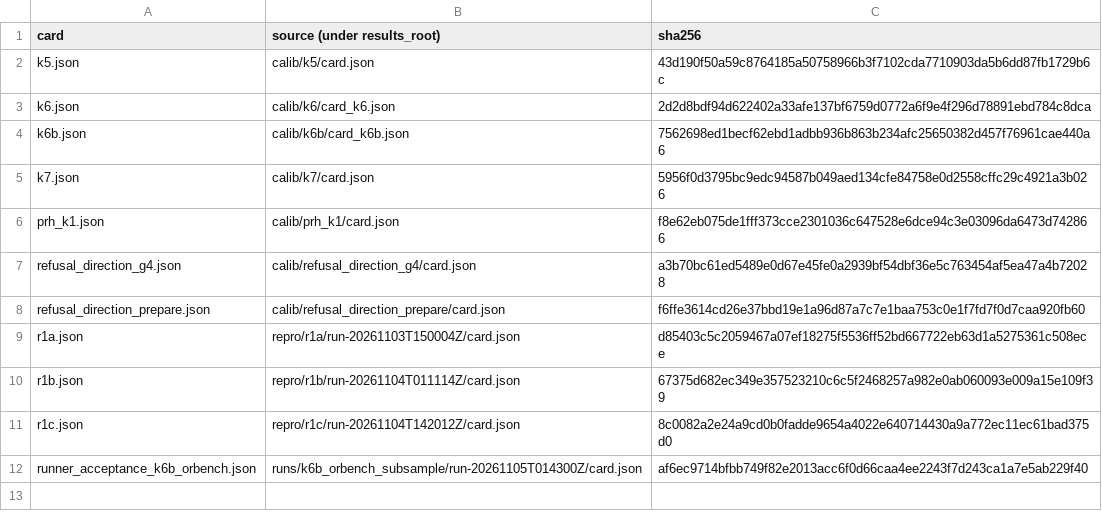
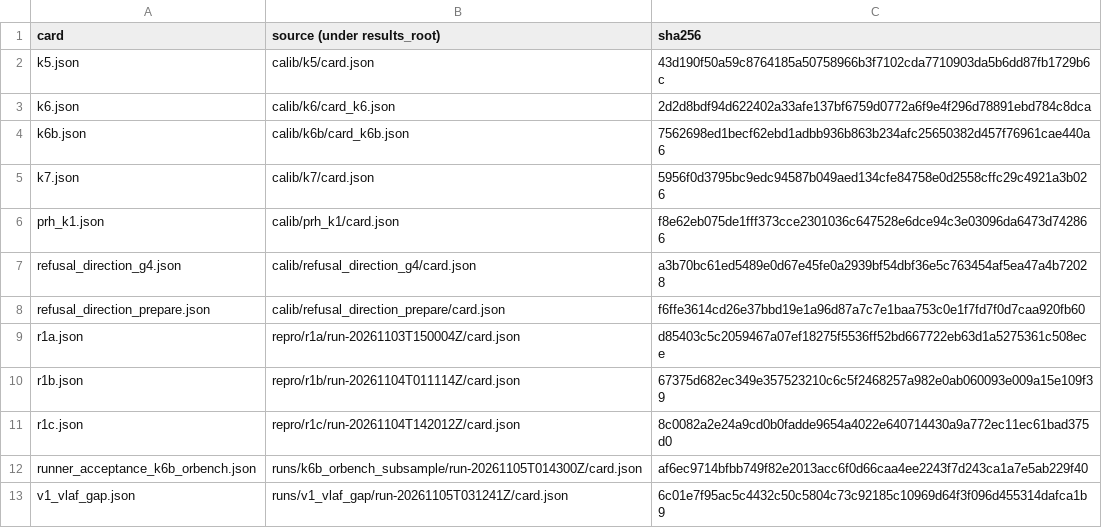
Before and after one commit to ejhong/anatta, a TSV file: results/cards/SOURCES.tsv, drawn as a sheet; the diff names each change by its address in the sheet, - before the commit and + after, or states it on an @@ line.

```diff
--- a/results/cards/SOURCES.tsv
+++ b/results/cards/SOURCES.tsv
+row 13: v1_vlaf_gap.json | runs/v1_vlaf_gap/run-20261105T031241Z/card.json | 6c01e7f95ac5c4432c50c5804c73c92185c10969d64f3f096d455314dafca1b9
```
Also changed, not shown: 6 other files.
